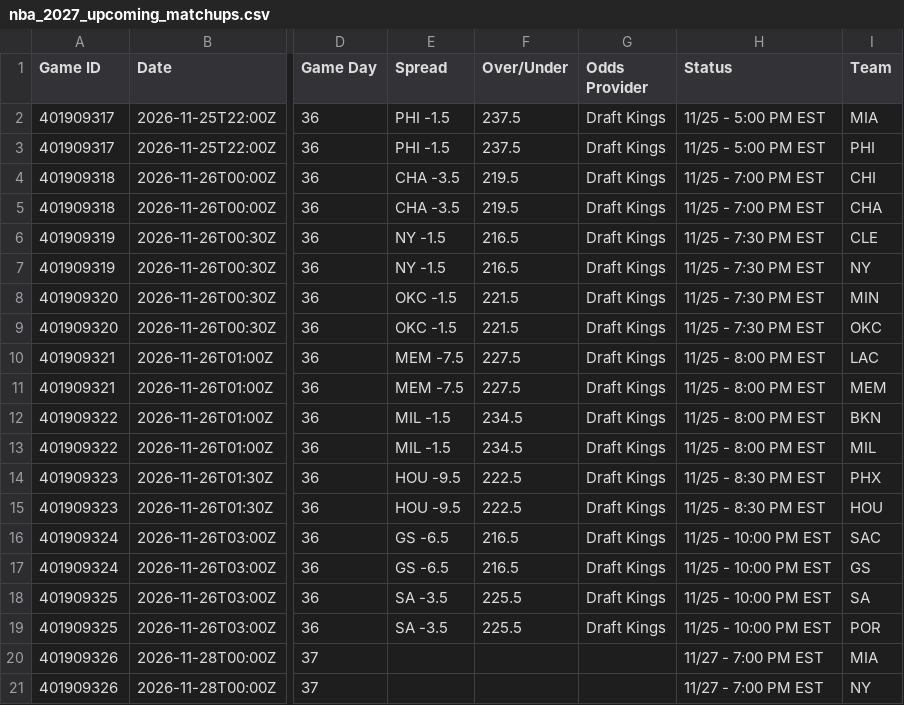
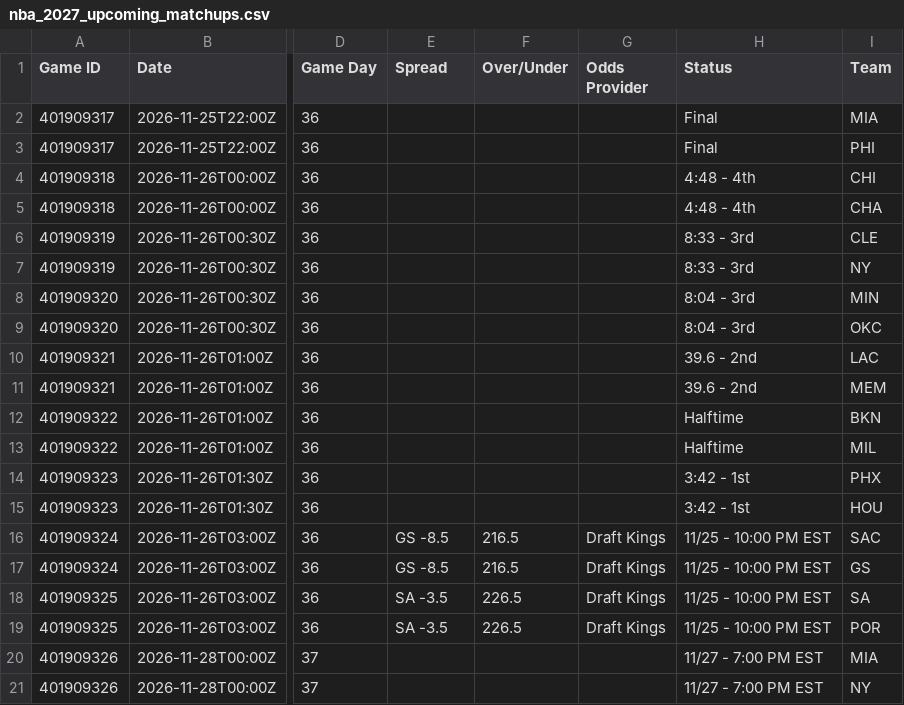
Before and after one commit to HitByOne/NBALedger, a CSV file: site/data/nba_2027_upcoming_matchups.csv, drawn as a sheet; only a part is shown, gaps mark what is left out; the diff names each change by its address in the sheet, - before the commit and + after, or states it on an @@ line.

```diff
--- a/site/data/nba_2027_upcoming_matchups.csv
+++ b/site/data/nba_2027_upcoming_matchups.csv
-E2:E3 (Spread): PHI -1.5
+E2:E3 (Spread): (empty)
-F2:F3 (Over/Under): 237.5
+F2:F3 (Over/Under): (empty)
-G2:G15 (Odds Provider): Draft Kings
+G2:G15 (Odds Provider): (empty)
-H2:H3 (Status): 11/25 - 5:00 PM EST
+H2:H3 (Status): Final
-E4:E5 (Spread): CHA -3.5
+E4:E5 (Spread): (empty)
-F4:F5 (Over/Under): 219.5
+F4:F5 (Over/Under): (empty)
-H4:H5 (Status): 11/25 - 7:00 PM EST
+H4:H5 (Status): 4:48 - 4th
-E6:E7 (Spread): NY -1.5
+E6:E7 (Spread): (empty)
-F6:F7 (Over/Under): 216.5
+F6:F7 (Over/Under): (empty)
-H6:H7 (Status): 11/25 - 7:30 PM EST
+H6:H7 (Status): 8:33 - 3rd
-E8:E9 (Spread): OKC -1.5
+E8:E9 (Spread): (empty)
-F8:F9 (Over/Under): 221.5
+F8:F9 (Over/Under): (empty)
-H8:H9 (Status): 11/25 - 7:30 PM EST
+H8:H9 (Status): 8:04 - 3rd
-E10:E11 (Spread): MEM -7.5
+E10:E11 (Spread): (empty)
-F10:F11 (Over/Under): 227.5
+F10:F11 (Over/Under): (empty)
-H10:H11 (Status): 11/25 - 8:00 PM EST
+H10:H11 (Status): 39.6 - 2nd
-E12:E13 (Spread): MIL -1.5
+E12:E13 (Spread): (empty)
-F12:F13 (Over/Under): 234.5
+F12:F13 (Over/Under): (empty)
-H12:H13 (Status): 11/25 - 8:00 PM EST
+H12:H13 (Status): Halftime
-E14:E15 (Spread): HOU -9.5
+E14:E15 (Spread): (empty)
-F14:F15 (Over/Under): 222.5
+F14:F15 (Over/Under): (empty)
-H14:H15 (Status): 11/25 - 8:30 PM EST
+H14:H15 (Status): 3:42 - 1st
-E16:E17 (Spread): GS -6.5
+E16:E17 (Spread): GS -8.5
-F18:F19 (Over/Under): 225.5
+F18:F19 (Over/Under): 226.5
```
Also changed, not shown: site/data/nba_2027_injury_report.csv, site/data/nba_2027_prop_odds_status.csv.
